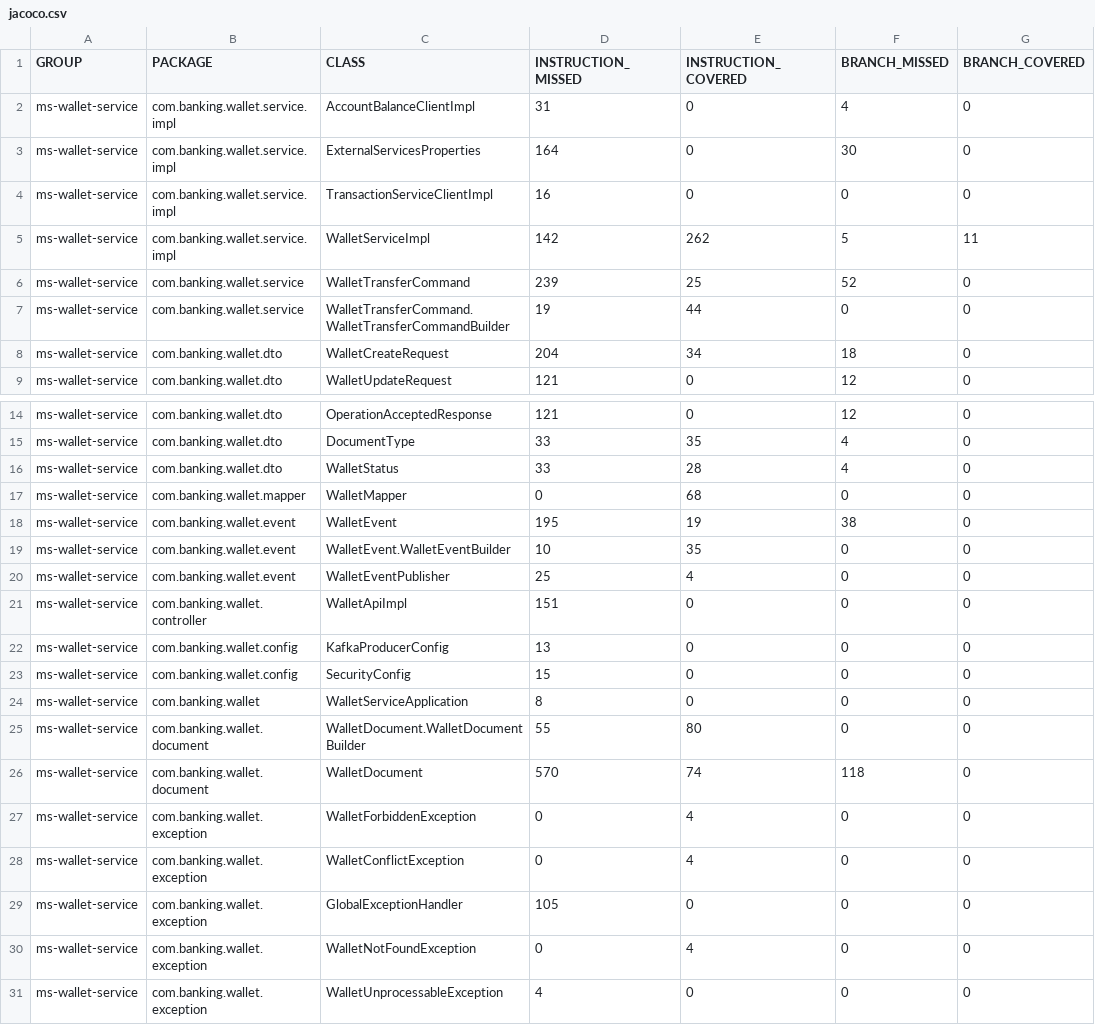
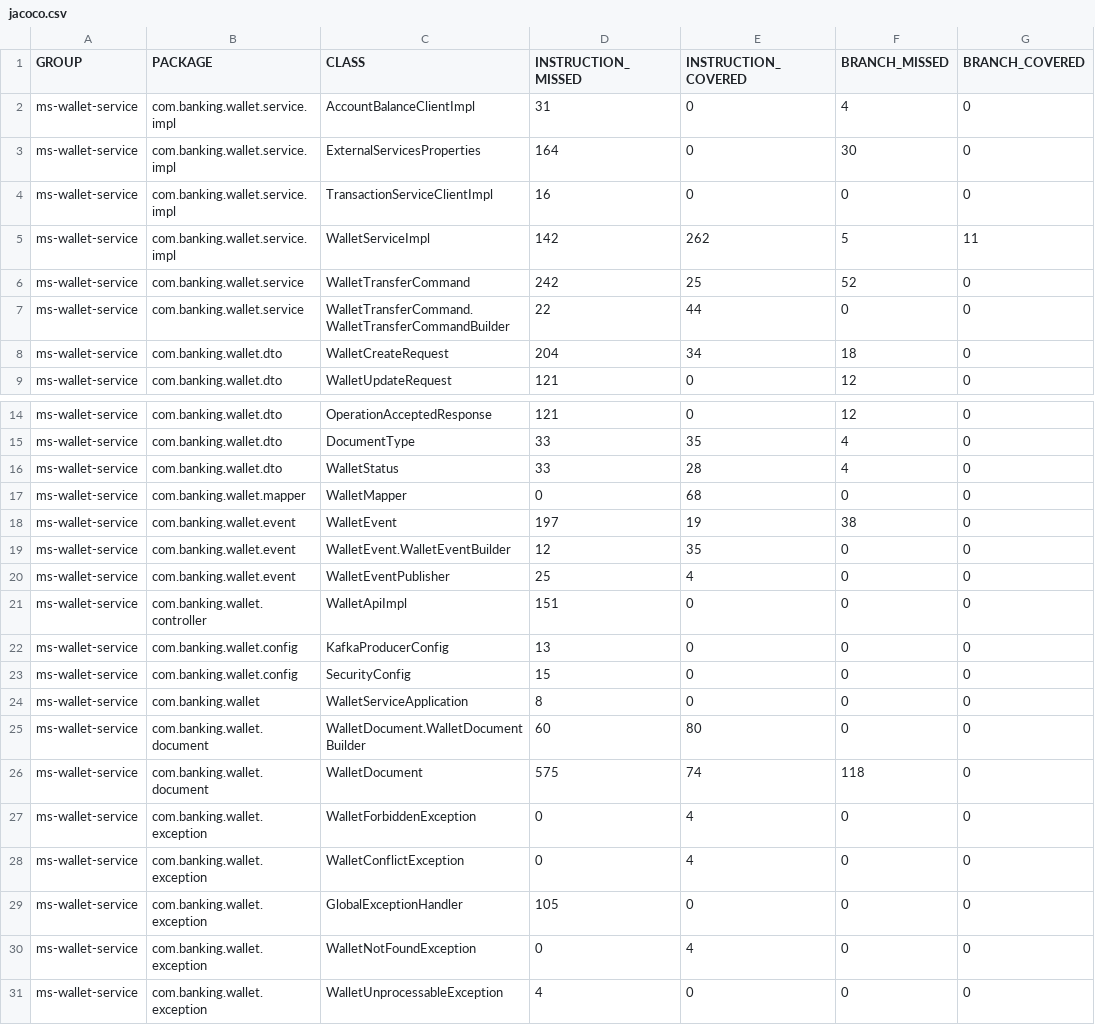
Before and after one commit to ricardohc/ms-wallet-service, a CSV file: target/site/jacoco/jacoco.csv, drawn as a sheet; only a part is shown, gaps mark what is left out; the diff names each change by its address in the sheet, - before the commit and + after, or states it on an @@ line.

```diff
--- a/target/site/jacoco/jacoco.csv
+++ b/target/site/jacoco/jacoco.csv
-D6 (INSTRUCTION_MISSED): 239
+D6 (INSTRUCTION_MISSED): 242
-D7 (INSTRUCTION_MISSED): 19
+D7 (INSTRUCTION_MISSED): 22
-D18 (INSTRUCTION_MISSED): 195
+D18 (INSTRUCTION_MISSED): 197
-D19 (INSTRUCTION_MISSED): 10
+D19 (INSTRUCTION_MISSED): 12
-D25 (INSTRUCTION_MISSED): 55
+D25 (INSTRUCTION_MISSED): 60
-D26 (INSTRUCTION_MISSED): 570
+D26 (INSTRUCTION_MISSED): 575
```
Also changed, not shown: 49 other files.
